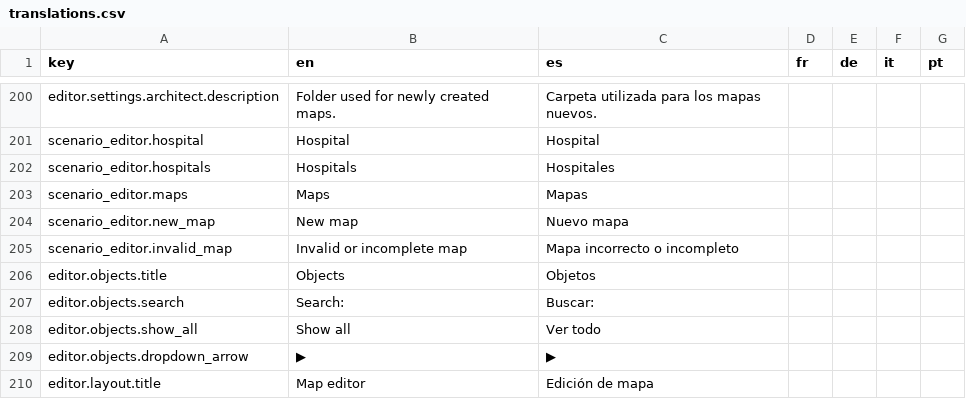
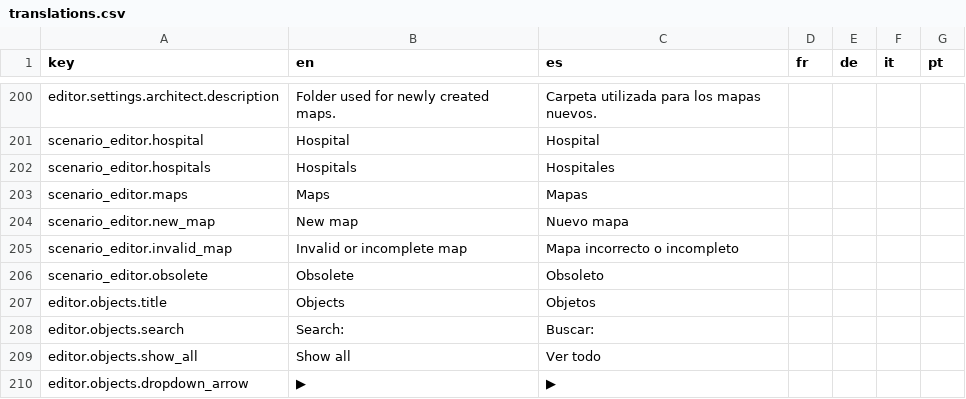
Before and after one commit to Xuxotron/UnderPressure, a CSV file: translations.csv, drawn as a sheet; only a part is shown, gaps mark what is left out; the shorter side is filled out with more unchanged rows.

```diff
--- a/translations.csv
+++ b/translations.csv
@@ -205,2 +205,3 @@ scenario_editor.new_map,New map,Nuevo mapa,,,,
 scenario_editor.invalid_map,Invalid or incomplete map,Mapa incorrecto o incompleto,,,,
+scenario_editor.obsolete,Obsolete,Obsoleto,,,,
 editor.objects.title,Objects,Objetos,,,,
```
Also changed, not shown: translations_extra.csv, 4 other files.
